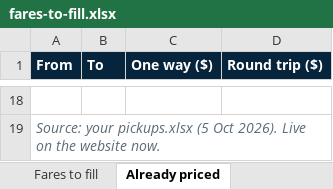
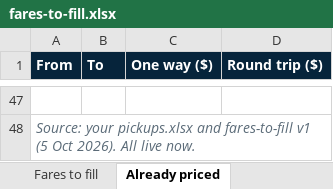
Before and after one commit to capitanjack242/paradise-sea-tours, an Excel workbook: docs/fares-to-fill.xlsx, sheet Already priced, drawn as a sheet; only a part is shown, gaps mark what is left out; values as stored, in another font and other column widths than the file's, no borders; addresses are those after the commit; the diff covers the shown part only; the diff names each change by its address in the sheet, - before the commit and + after, or states it on an @@ line.

```diff
--- a/docs/fares-to-fill.xlsx (sheet Already priced)
+++ b/docs/fares-to-fill.xlsx (sheet Already priced)
-A48 (From): …your pickups.xlsx (5 Oct 2026). Live on the website now.
+A48 (From): …your pickups.xlsx and fares-to-fill v1 (5 Oct 2026). All live now.
```
Also changed, not shown: 29 added rows elsewhere in this sheet, sheet Fares to fill, sheet How to fill, 2 other files.
